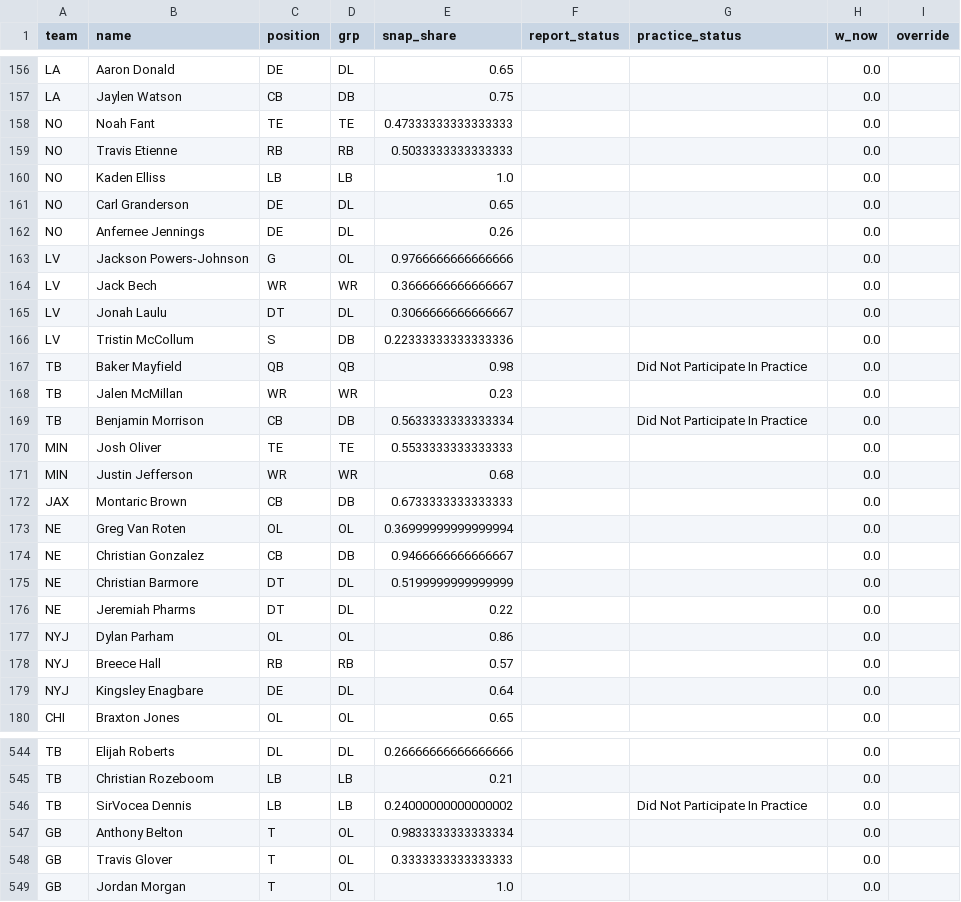
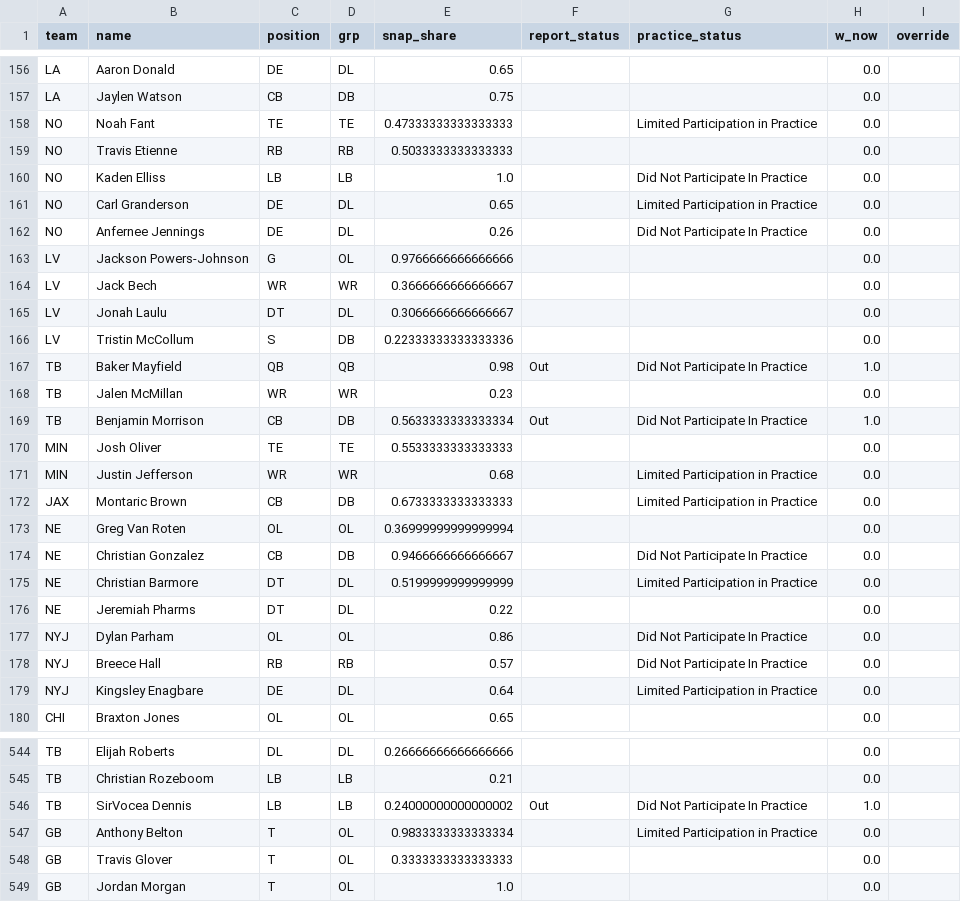
Before and after one commit to zgriesser-hue/NFL-unit-board, a CSV file: boards/injury_player_pool_latest.csv, drawn as a sheet; only a part is shown, gaps mark what is left out; the diff covers the shown part only.

Commit message:
board 2026-10-08T18:35Z

```diff
--- a/boards/injury_player_pool_latest.csv
+++ b/boards/injury_player_pool_latest.csv
@@ -157,7 +157,7 @@ LA,Aaron Donald,DE,DL,0.65,,,0.0,
 LA,Jaylen Watson,CB,DB,0.75,,,0.0,
-NO,Noah Fant,TE,TE,0.47333333333333333,,,0.0,
+NO,Noah Fant,TE,TE,0.47333333333333333,,Limited Participation in Practice,0.0,
 NO,Travis Etienne,RB,RB,0.5033333333333333,,,0.0,
-NO,Kaden Elliss,LB,LB,1.0,,,0.0,
-NO,Carl Granderson,DE,DL,0.65,,,0.0,
-NO,Anfernee Jennings,DE,DL,0.26,,,0.0,
+NO,Kaden Elliss,LB,LB,1.0,,Did Not Participate In Practice,0.0,
+NO,Carl Granderson,DE,DL,0.65,,Limited Participation in Practice,0.0,
+NO,Anfernee Jennings,DE,DL,0.26,,Did Not Participate In Practice,0.0,
 LV,Jackson Powers-Johnson,G,OL,0.9766666666666666,,,0.0,
@@ -166,15 +166,15 @@ LV,Jonah Laulu,DT,DL,0.3066666666666667,,,0.0,
 LV,Tristin McCollum,S,DB,0.22333333333333336,,,0.0,
-TB,Baker Mayfield,QB,QB,0.98,,Did Not Participate In Practice,0.0,
+TB,Baker Mayfield,QB,QB,0.98,Out,Did Not Participate In Practice,1.0,
 TB,Jalen McMillan,WR,WR,0.23,,,0.0,
-TB,Benjamin Morrison,CB,DB,0.5633333333333334,,Did Not Participate In Practice,0.0,
+TB,Benjamin Morrison,CB,DB,0.5633333333333334,Out,Did Not Participate In Practice,1.0,
 MIN,Josh Oliver,TE,TE,0.5533333333333333,,,0.0,
-MIN,Justin Jefferson,WR,WR,0.68,,,0.0,
-JAX,Montaric Brown,CB,DB,0.6733333333333333,,,0.0,
+MIN,Justin Jefferson,WR,WR,0.68,,Limited Participation in Practice,0.0,
+JAX,Montaric Brown,CB,DB,0.6733333333333333,,Limited Participation in Practice,0.0,
 NE,Greg Van Roten,OL,OL,0.36999999999999994,,,0.0,
-NE,Christian Gonzalez,CB,DB,0.9466666666666667,,,0.0,
-NE,Christian Barmore,DT,DL,0.5199999999999999,,,0.0,
+NE,Christian Gonzalez,CB,DB,0.9466666666666667,,Did Not Participate In Practice,0.0,
+NE,Christian Barmore,DT,DL,0.5199999999999999,,Limited Participation in Practice,0.0,
 NE,Jeremiah Pharms,DT,DL,0.22,,,0.0,
-NYJ,Dylan Parham,OL,OL,0.86,,,0.0,
-NYJ,Breece Hall,RB,RB,0.57,,,0.0,
-NYJ,Kingsley Enagbare,DE,DL,0.64,,,0.0,
+NYJ,Dylan Parham,OL,OL,0.86,,Did Not Participate In Practice,0.0,
+NYJ,Breece Hall,RB,RB,0.57,,Did Not Participate In Practice,0.0,
+NYJ,Kingsley Enagbare,DE,DL,0.64,,Limited Participation in Practice,0.0,
 CHI,Braxton Jones,OL,OL,0.65,,,0.0,
@@ -545,4 +545,4 @@ TB,Elijah Roberts,DL,DL,0.26666666666666666,,,0.0,
 TB,Christian Rozeboom,LB,LB,0.21,,,0.0,
-TB,SirVocea Dennis,LB,LB,0.24000000000000002,,Did Not Participate In Practice,0.0,
-GB,Anthony Belton,T,OL,0.9833333333333334,,,0.0,
+TB,SirVocea Dennis,LB,LB,0.24000000000000002,Out,Did Not Participate In Practice,1.0,
+GB,Anthony Belton,T,OL,0.9833333333333334,,Limited Participation in Practice,0.0,
 GB,Travis Glover,T,OL,0.3333333333333333,,,0.0,
```
Also changed, not shown: 141 edited cells elsewhere in this file, boards/model_weights_latest.csv, boards/unit_qb_grades_latest.csv, 2 other files.
